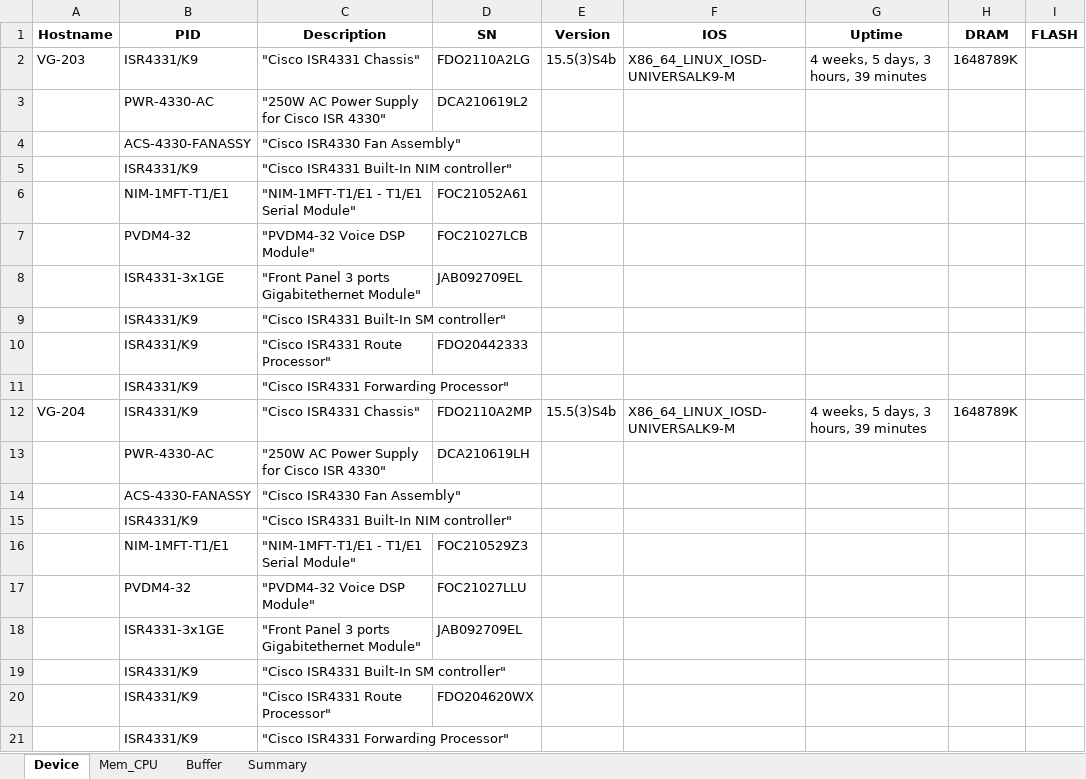
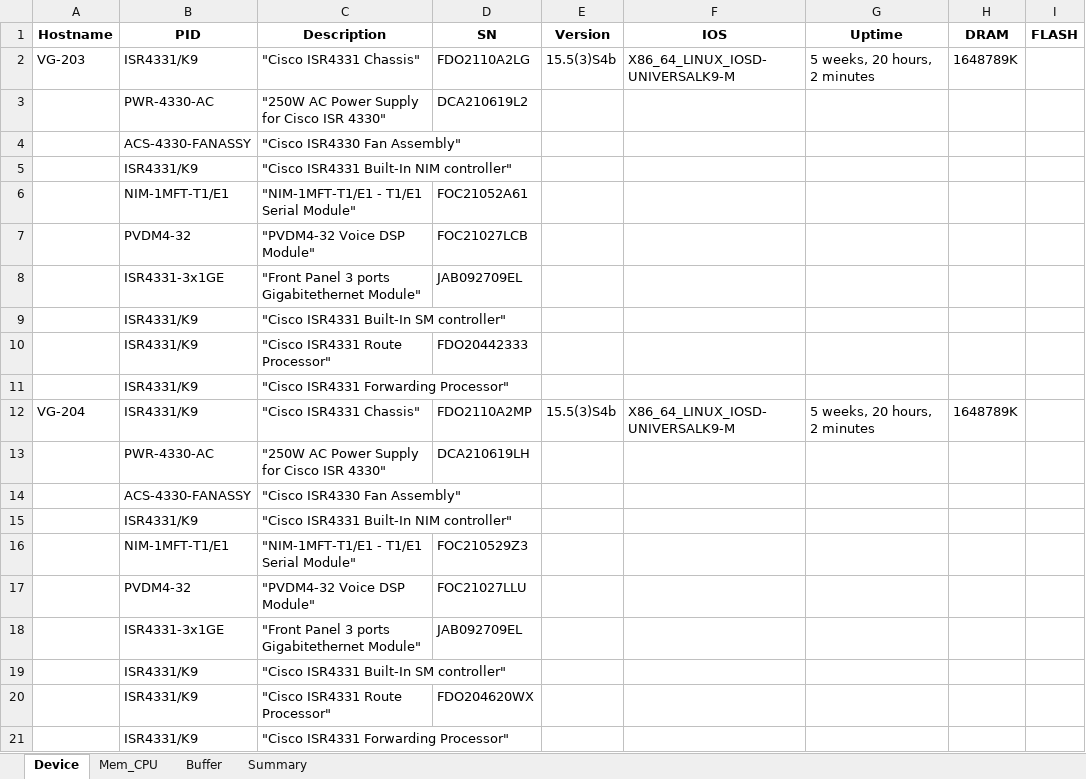
Before and after one commit to vitovincentdo/Automate-Device-Info, an Excel workbook: PreventiveMaintenance.xlsx, sheet Device, drawn as a sheet; values as stored, in another font and other column widths than the file's, no borders; the diff names each change by its address in the sheet, - before the commit and + after, or states it on an @@ line.

```diff
--- a/PreventiveMaintenance.xlsx (sheet Device)
+++ b/PreventiveMaintenance.xlsx (sheet Device)
-G2 (Uptime): 4 weeks, 5 days, 3 hours, 39 minutes
+G2 (Uptime): 5 weeks, 20 hours, 2 minutes
-G12 (Uptime): 4 weeks, 5 days, 3 hours, 39 minutes
+G12 (Uptime): 5 weeks, 20 hours, 2 minutes
```
Also changed, not shown: sheet Buffer, sheet Mem_CPU, sheet Summary, 1 other file.
